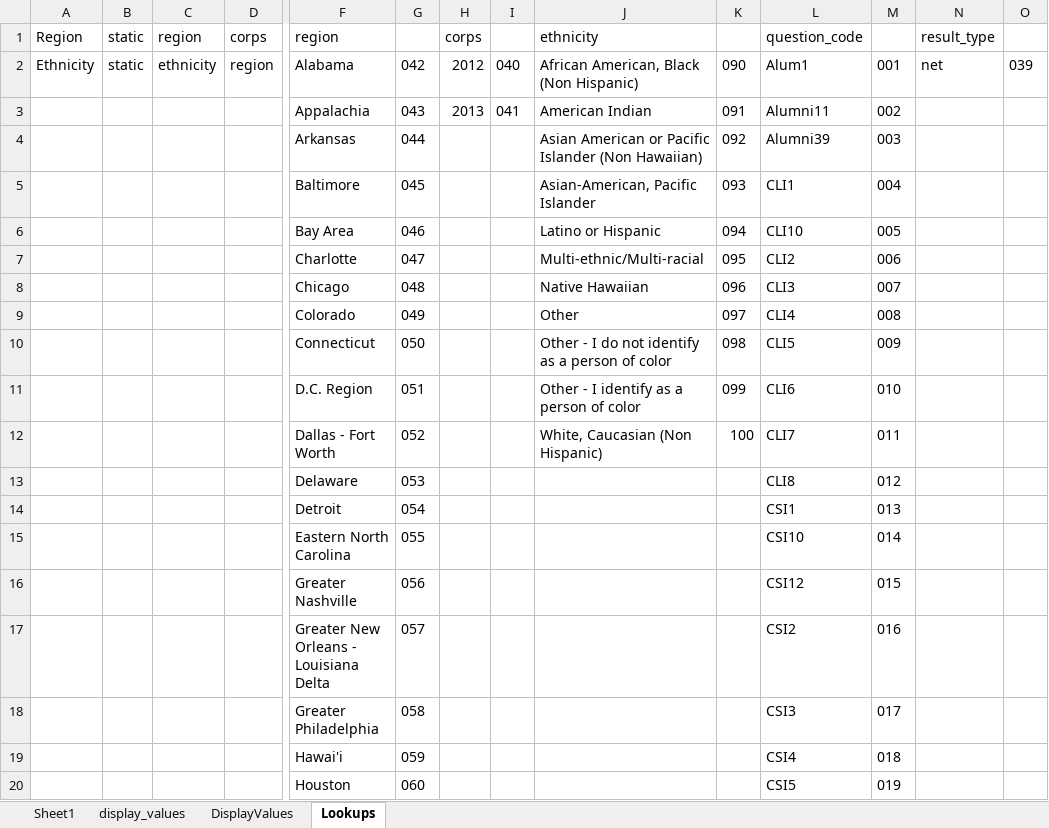
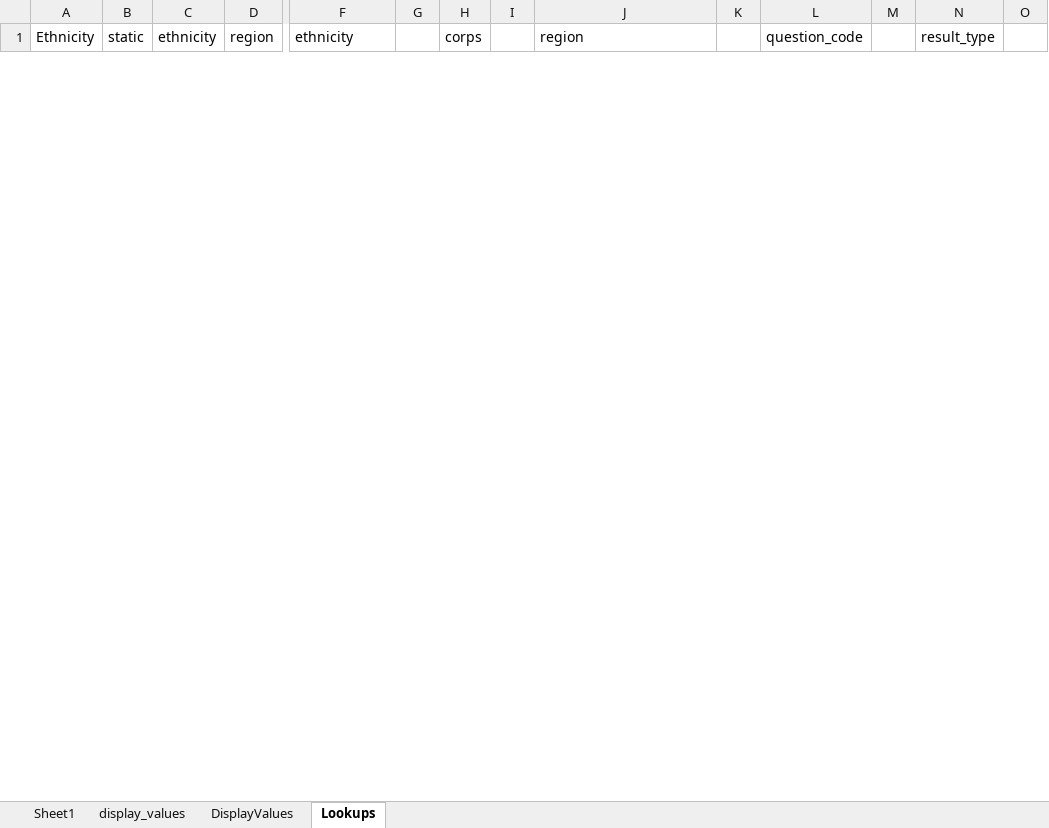
Before and after one commit to mr-mcox/Survey-Reporting-System, an Excel workbook: SRS.dashboard.template.xlsx, sheet Lookups, drawn as a sheet; only a part is shown, gaps mark what is left out; values as stored, in another font and other column widths than the file's, no borders; removed rows and columns are numbered as before the commit, all else as after; rows hold the shown columns only; the diff covers the shown part only; the diff names each change by its address in the sheet, - before the commit and + after, or states it on an @@ line.

```diff
--- a/SRS.dashboard.template.xlsx (sheet Lookups)
+++ b/SRS.dashboard.template.xlsx (sheet Lookups)
-row 1: Region | static | region | corps | region |  | corps |  | ethnicity |  | question_code |  | result_type
-F1: Alabama
+F1: ethnicity
-G1: 042
+G1: (empty)
-H1: 2012
+H1: corps
-I1: 040
+I1: (empty)
-J1: African American, Black (Non Hispanic)
+J1: region
-K1: 090
+K1: (empty)
-L1: Alum1
+L1: question_code
-M1: 001
+M1: (empty)
-N1: net
+N1: result_type
-O1: 039
+O1: (empty)
-row 3:  |  |  |  | Appalachia | 043 | 2013 | 041 | American Indian | 091 | Alumni11 | 002
-row 4:  |  |  |  | Arkansas | 044 |  |  | Asian American or Pacific Islander (Non Hawaiian) | 092 | Alumni39 | 003
-row 5:  |  |  |  | Baltimore | 045 |  |  | Asian-American, Pacific Islander | 093 | CLI1 | 004
-row 6:  |  |  |  | Bay Area | 046 |  |  | Latino or Hispanic | 094 | CLI10 | 005
-row 7:  |  |  |  | Charlotte | 047 |  |  | Multi-ethnic/Multi-racial | 095 | CLI2 | 006
-row 8:  |  |  |  | Chicago | 048 |  |  | Native Hawaiian | 096 | CLI3 | 007
-row 9:  |  |  |  | Colorado | 049 |  |  | Other | 097 | CLI4 | 008
-row 10:  |  |  |  | Connecticut | 050 |  |  | Other - I do not identify as a person of color | 098 | CLI5 | 009
-row 11:  |  |  |  | D.C. Region | 051 |  |  | Other - I identify as a person of color | 099 | CLI6 | 010
-row 12:  |  |  |  | Dallas - Fort Worth | 052 |  |  | White, Caucasian (Non Hispanic) | 100 | CLI7 | 011
-row 13:  |  |  |  | Delaware | 053 |  |  |  |  | CLI8 | 012
-row 14:  |  |  |  | Detroit | 054 |  |  |  |  | CSI1 | 013
-row 15:  |  |  |  | Eastern North Carolina | 055 |  |  |  |  | CSI10 | 014
-row 16:  |  |  |  | Greater Nashville | 056 |  |  |  |  | CSI12 | 015
-row 17:  |  |  |  | Greater New Orleans - Louisiana Delta | 057 |  |  |  |  | CSI2 | 016
-row 18:  |  |  |  | Greater Philadelphia | 058 |  |  |  |  | CSI3 | 017
-row 19:  |  |  |  | Hawai'i | 059 |  |  |  |  | CSI4 | 018
-row 20:  |  |  |  | Houston | 060 |  |  |  |  | CSI5 | 019
```
Also changed, not shown: 49 added rows and 29 removed rows elsewhere in this sheet, sheet DisplayValues, formulas that keep their value, 5 other files.
